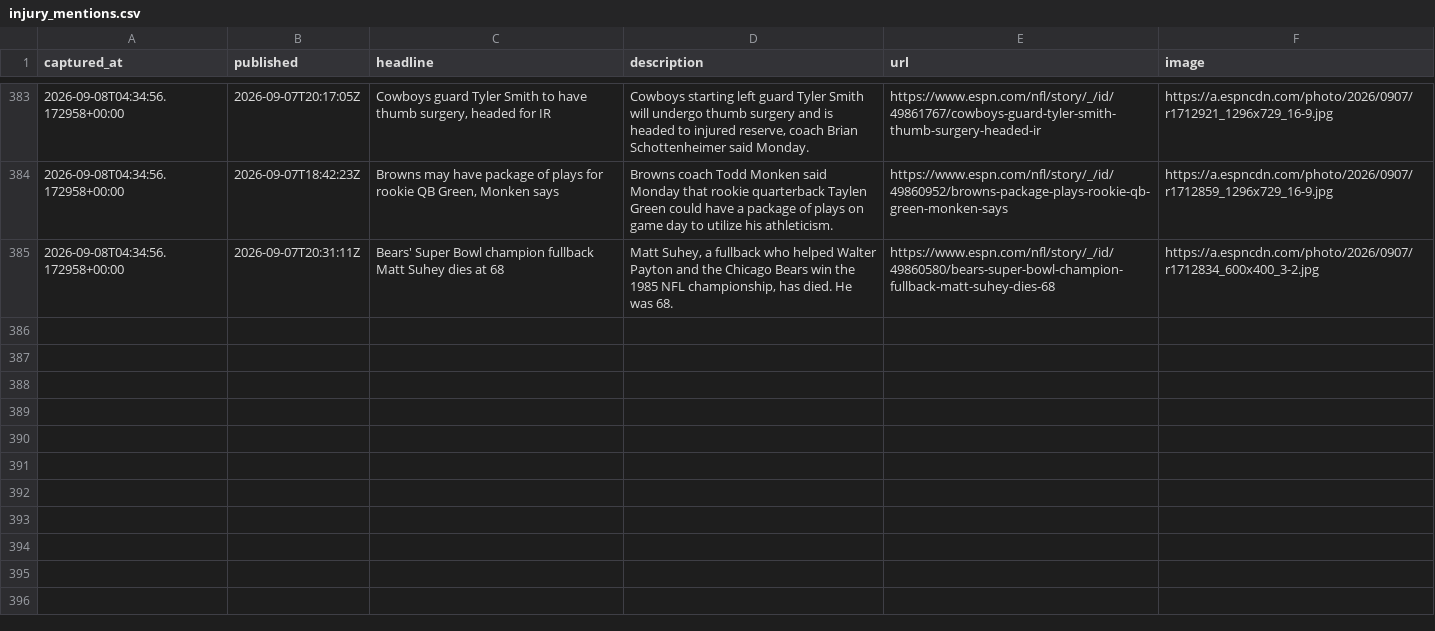
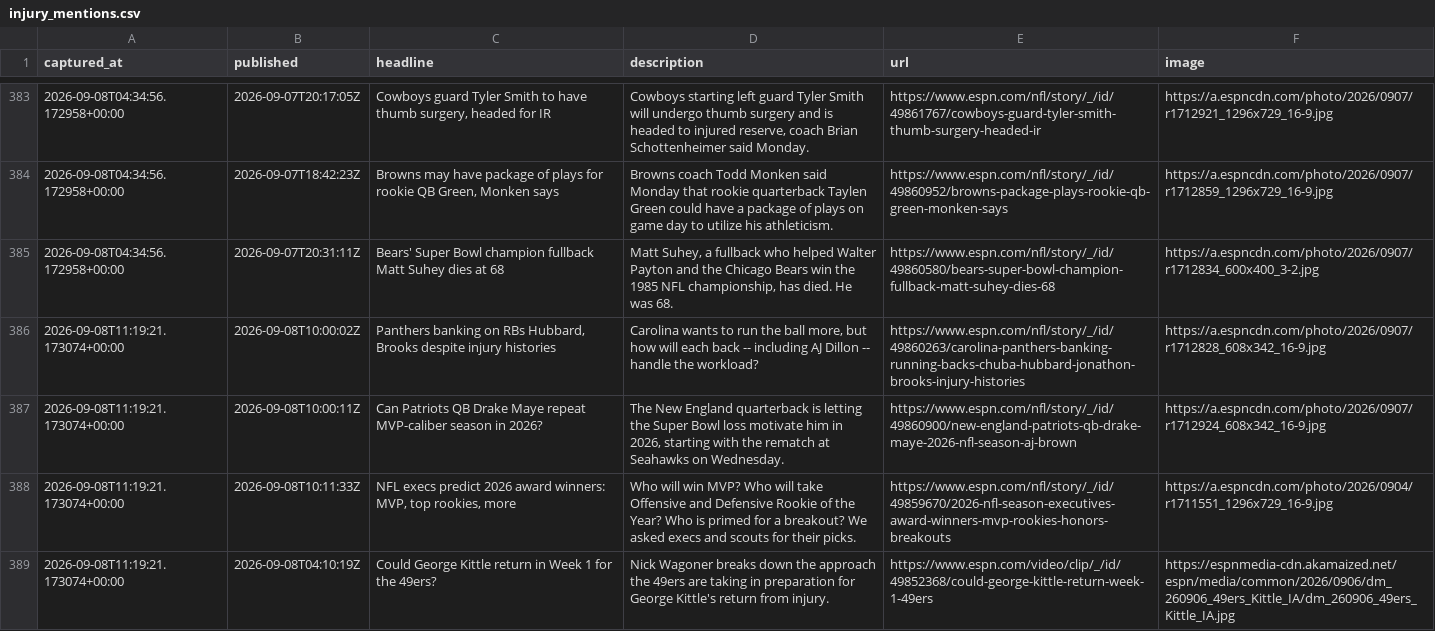
Before and after one commit to cmhart13-boop/OneMoreShiva-Native, a CSV file: data/injury_mentions.csv, drawn as a sheet; only a part is shown, gaps mark what is left out; the diff names each change by its address in the sheet, - before the commit and + after, or states it on an @@ line.

```diff
--- a/data/injury_mentions.csv
+++ b/data/injury_mentions.csv
+row 386: 2026-09-08T11:19:21.173074+00:00 | 2026-09-08T10:00:02Z | Panthers banking on RBs Hubbard, Brooks despite injury histories | Carolina wants to run the ball more, but how will each back -- including AJ Dillon -- handle the workload? | https://www.espn.com/nfl/story/_/id/49860263/carolina-panthers-banking-running-backs-chuba-hubbard-jonathon-brooks-injury-histories | https://a.espncdn.com/photo/2026/0907/r1712828_608x342_16-9.jpg
+row 387: 2026-09-08T11:19:21.173074+00:00 | 2026-09-08T10:00:11Z | Can Patriots QB Drake Maye repeat MVP-caliber season in 2026? | The New England quarterback is letting the Super Bowl loss motivate him in 2026, starting with the rematch at Seahawks on Wednesday. | https://www.espn.com/nfl/story/_/id/49860900/new-england-patriots-qb-drake-maye-2026-nfl-season-aj-brown | https://a.espncdn.com/photo/2026/0907/r1712924_608x342_16-9.jpg
+row 388: 2026-09-08T11:19:21.173074+00:00 | 2026-09-08T10:11:33Z | NFL execs predict 2026 award winners: MVP, top rookies, more | Who will win MVP? Who will take Offensive and Defensive Rookie of the Year? Who is primed for a breakout? We asked execs and scouts for their picks. | https://www.espn.com/nfl/story/_/id/49859670/2026-nfl-season-executives-award-winners-mvp-rookies-honors-breakouts | https://a.espncdn.com/photo/2026/0904/r1711551_1296x729_16-9.jpg
+row 389: 2026-09-08T11:19:21.173074+00:00 | 2026-09-08T04:10:19Z | Could George Kittle return in Week 1 for the 49ers? | Nick Wagoner breaks down the approach the 49ers are taking in preparation for George Kittle's return from injury. | https://www.espn.com/video/clip/_/id/49852368/could-george-kittle-return-week-1-49ers | https://espnmedia-cdn.akamaized.net/espn/media/common/2026/0906/dm_260906_49ers_Kittle_IA/dm_260906_49ers_Kittle_IA.jpg
```
Also changed, not shown: 2 other files.
